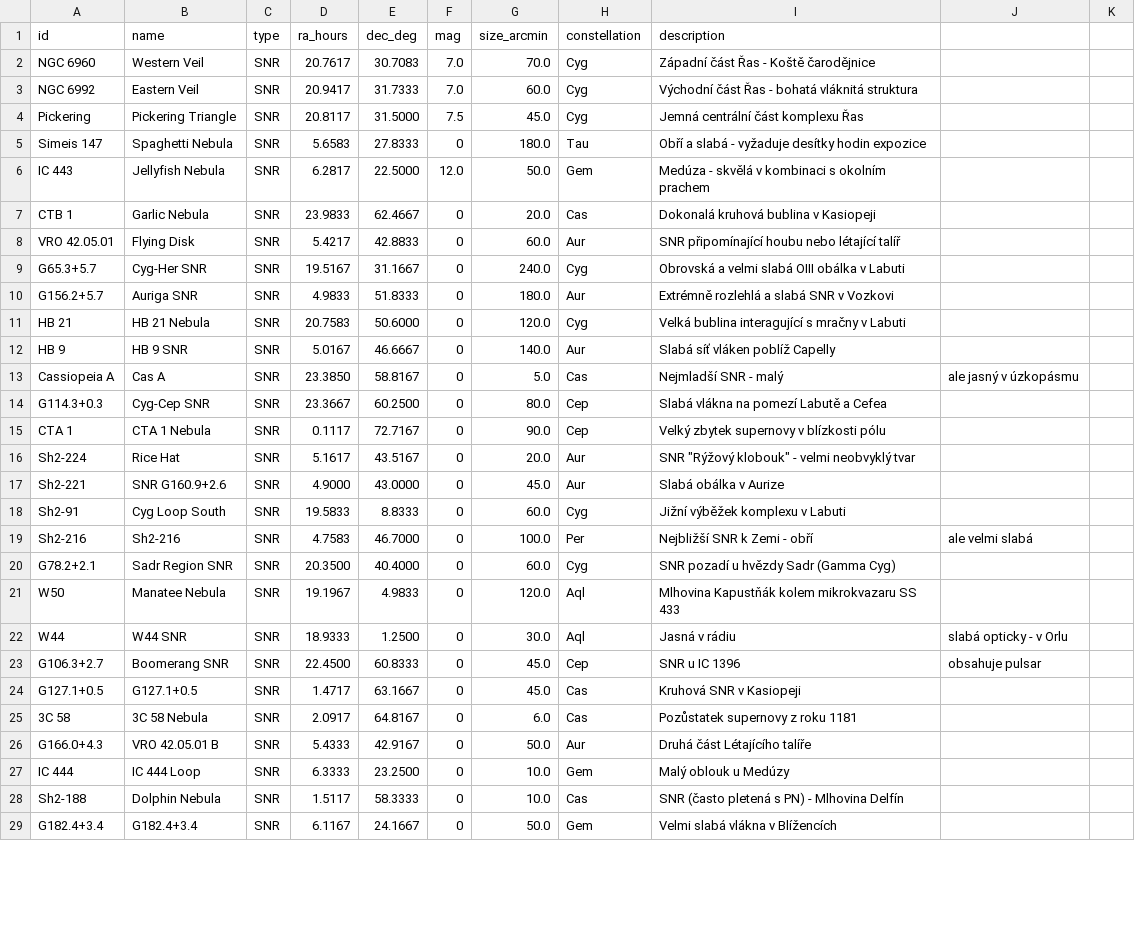
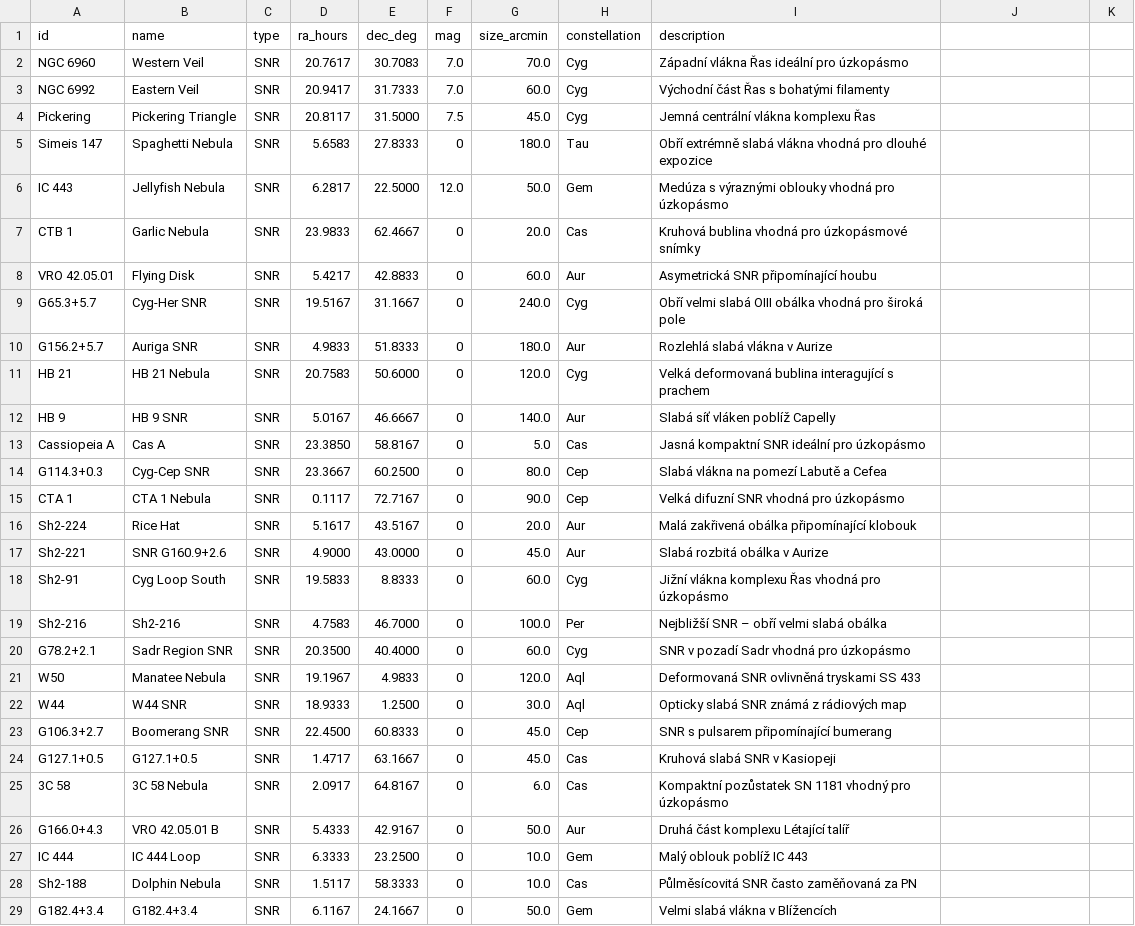
Before and after one commit to romanhujer/MyAstroWebApp, a CSV file: snr.csv, drawn as a sheet; only a part is shown; the diff covers the shown part only.

```diff
--- a/snr.csv
+++ b/snr.csv
@@ -1,29 +1,29 @@
 id,name,type,ra_hours,dec_deg,mag,size_arcmin,constellation,description
-NGC 6960,Western Veil,SNR,20.7617,30.7083,7.0,70.0,Cyg,Západní část Řas - Koště čarodějnice
-NGC 6992,Eastern Veil,SNR,20.9417,31.7333,7.0,60.0,Cyg,Východní část Řas - bohatá vláknitá struktura
-Pickering,Pickering Triangle,SNR,20.8117,31.5000,7.5,45.0,Cyg,Jemná centrální část komplexu Řas
-Simeis 147,Spaghetti Nebula,SNR,5.6583,27.8333,0,180.0,Tau,Obří a slabá - vyžaduje desítky hodin expozice
-IC 443,Jellyfish Nebula,SNR,6.2817,22.5000,12.0,50.0,Gem,Medúza - skvělá v kombinaci s okolním prachem
-CTB 1,Garlic Nebula,SNR,23.9833,62.4667,0,20.0,Cas,Dokonalá kruhová bublina v Kasiopeji
-VRO 42.05.01,Flying Disk,SNR,5.4217,42.8833,0,60.0,Aur,SNR připomínající houbu nebo létající talíř
-G65.3+5.7,Cyg-Her SNR,SNR,19.5167,31.1667,0,240.0,Cyg,Obrovská a velmi slabá OIII obálka v Labuti
-G156.2+5.7,Auriga SNR,SNR,4.9833,51.8333,0,180.0,Aur,Extrémně rozlehlá a slabá SNR v Vozkovi
-HB 21,HB 21 Nebula,SNR,20.7583,50.6000,0,120.0,Cyg,Velká bublina interagující s mračny v Labuti
+NGC 6960,Western Veil,SNR,20.7617,30.7083,7.0,70.0,Cyg,Západní vlákna Řas ideální pro úzkopásmo
+NGC 6992,Eastern Veil,SNR,20.9417,31.7333,7.0,60.0,Cyg,Východní část Řas s bohatými filamenty
+Pickering,Pickering Triangle,SNR,20.8117,31.5000,7.5,45.0,Cyg,Jemná centrální vlákna komplexu Řas
+Simeis 147,Spaghetti Nebula,SNR,5.6583,27.8333,0,180.0,Tau,Obří extrémně slabá vlákna vhodná pro dlouhé expozice
+IC 443,Jellyfish Nebula,SNR,6.2817,22.5000,12.0,50.0,Gem,Medúza s výraznými oblouky vhodná pro úzkopásmo
+CTB 1,Garlic Nebula,SNR,23.9833,62.4667,0,20.0,Cas,Kruhová bublina vhodná pro úzkopásmové snímky
+VRO 42.05.01,Flying Disk,SNR,5.4217,42.8833,0,60.0,Aur,Asymetrická SNR připomínající houbu
+G65.3+5.7,Cyg-Her SNR,SNR,19.5167,31.1667,0,240.0,Cyg,Obří velmi slabá OIII obálka vhodná pro široká pole
+G156.2+5.7,Auriga SNR,SNR,4.9833,51.8333,0,180.0,Aur,Rozlehlá slabá vlákna v Aurize
+HB 21,HB 21 Nebula,SNR,20.7583,50.6000,0,120.0,Cyg,Velká deformovaná bublina interagující s prachem
 HB 9,HB 9 SNR,SNR,5.0167,46.6667,0,140.0,Aur,Slabá síť vláken poblíž Capelly
-Cassiopeia A,Cas A,SNR,23.3850,58.8167,0,5.0,Cas,Nejmladší SNR - malý, ale jasný v úzkopásmu
+Cassiopeia A,Cas A,SNR,23.3850,58.8167,0,5.0,Cas,Jasná kompaktní SNR ideální pro úzkopásmo
 G114.3+0.3,Cyg-Cep SNR,SNR,23.3667,60.2500,0,80.0,Cep,Slabá vlákna na pomezí Labutě a Cefea
-CTA 1,CTA 1 Nebula,SNR,0.1117,72.7167,0,90.0,Cep,Velký zbytek supernovy v blízkosti pólu
-Sh2-224,Rice Hat,SNR,5.1617,43.5167,0,20.0,Aur,SNR "Rýžový klobouk" - velmi neobvyklý tvar
-Sh2-221,SNR G160.9+2.6,SNR,4.9000,43.0000,0,45.0,Aur,Slabá obálka v Aurize
-Sh2-91,Cyg Loop South,SNR,19.5833,8.8333,0,60.0,Cyg,Jižní výběžek komplexu v Labuti
-Sh2-216,Sh2-216,SNR,4.7583,46.7000,0,100.0,Per,Nejbližší SNR k Zemi - obří, ale velmi slabá
-G78.2+2.1,Sadr Region SNR,SNR,20.3500,40.4000,0,60.0,Cyg,SNR pozadí u hvězdy Sadr (Gamma Cyg)
-W50,Manatee Nebula,SNR,19.1967,4.9833,0,120.0,Aql,Mlhovina Kapustňák kolem mikrokvazaru SS 433
-W44,W44 SNR,SNR,18.9333,1.2500,0,30.0,Aql,Jasná v rádiu, slabá opticky - v Orlu
-G106.3+2.7,Boomerang SNR,SNR,22.4500,60.8333,0,45.0,Cep,SNR u IC 1396, obsahuje pulsar
-G127.1+0.5,G127.1+0.5,SNR,1.4717,63.1667,0,45.0,Cas,Kruhová SNR v Kasiopeji
-3C 58,3C 58 Nebula,SNR,2.0917,64.8167,0,6.0,Cas,Pozůstatek supernovy z roku 1181
-G166.0+4.3,VRO 42.05.01 B,SNR,5.4333,42.9167,0,50.0,Aur,Druhá část Létajícího talíře
-IC 444,IC 444 Loop,SNR,6.3333,23.2500,0,10.0,Gem,Malý oblouk u Medúzy
-Sh2-188,Dolphin Nebula,SNR,1.5117,58.3333,0,10.0,Cas,SNR (často pletená s PN) - Mlhovina Delfín
+CTA 1,CTA 1 Nebula,SNR,0.1117,72.7167,0,90.0,Cep,Velká difuzní SNR vhodná pro úzkopásmo
+Sh2-224,Rice Hat,SNR,5.1617,43.5167,0,20.0,Aur,Malá zakřivená obálka připomínající klobouk
+Sh2-221,SNR G160.9+2.6,SNR,4.9000,43.0000,0,45.0,Aur,Slabá rozbitá obálka v Aurize
+Sh2-91,Cyg Loop South,SNR,19.5833,8.8333,0,60.0,Cyg,Jižní vlákna komplexu Řas vhodná pro úzkopásmo
+Sh2-216,Sh2-216,SNR,4.7583,46.7000,0,100.0,Per,Nejbližší SNR – obří velmi slabá obálka
+G78.2+2.1,Sadr Region SNR,SNR,20.3500,40.4000,0,60.0,Cyg,SNR v pozadí Sadr vhodná pro úzkopásmo
+W50,Manatee Nebula,SNR,19.1967,4.9833,0,120.0,Aql,Deformovaná SNR ovlivněná tryskami SS 433
+W44,W44 SNR,SNR,18.9333,1.2500,0,30.0,Aql,Opticky slabá SNR známá z rádiových map
+G106.3+2.7,Boomerang SNR,SNR,22.4500,60.8333,0,45.0,Cep,SNR s pulsarem připomínající bumerang
+G127.1+0.5,G127.1+0.5,SNR,1.4717,63.1667,0,45.0,Cas,Kruhová slabá SNR v Kasiopeji
+3C 58,3C 58 Nebula,SNR,2.0917,64.8167,0,6.0,Cas,Kompaktní pozůstatek SN 1181 vhodný pro úzkopásmo
+G166.0+4.3,VRO 42.05.01 B,SNR,5.4333,42.9167,0,50.0,Aur,Druhá část komplexu Létající talíř
+IC 444,IC 444 Loop,SNR,6.3333,23.2500,0,10.0,Gem,Malý oblouk poblíž IC 443
+Sh2-188,Dolphin Nebula,SNR,1.5117,58.3333,0,10.0,Cas,Půlměsícovitá SNR často zaměňovaná za PN
 G182.4+3.4,G182.4+3.4,SNR,6.1167,24.1667,0,50.0,Gem,Velmi slabá vlákna v Blížencích
```
Also changed, not shown: 39 edited cells elsewhere in this file, abell.csv, dark.csv, 16 other files.
